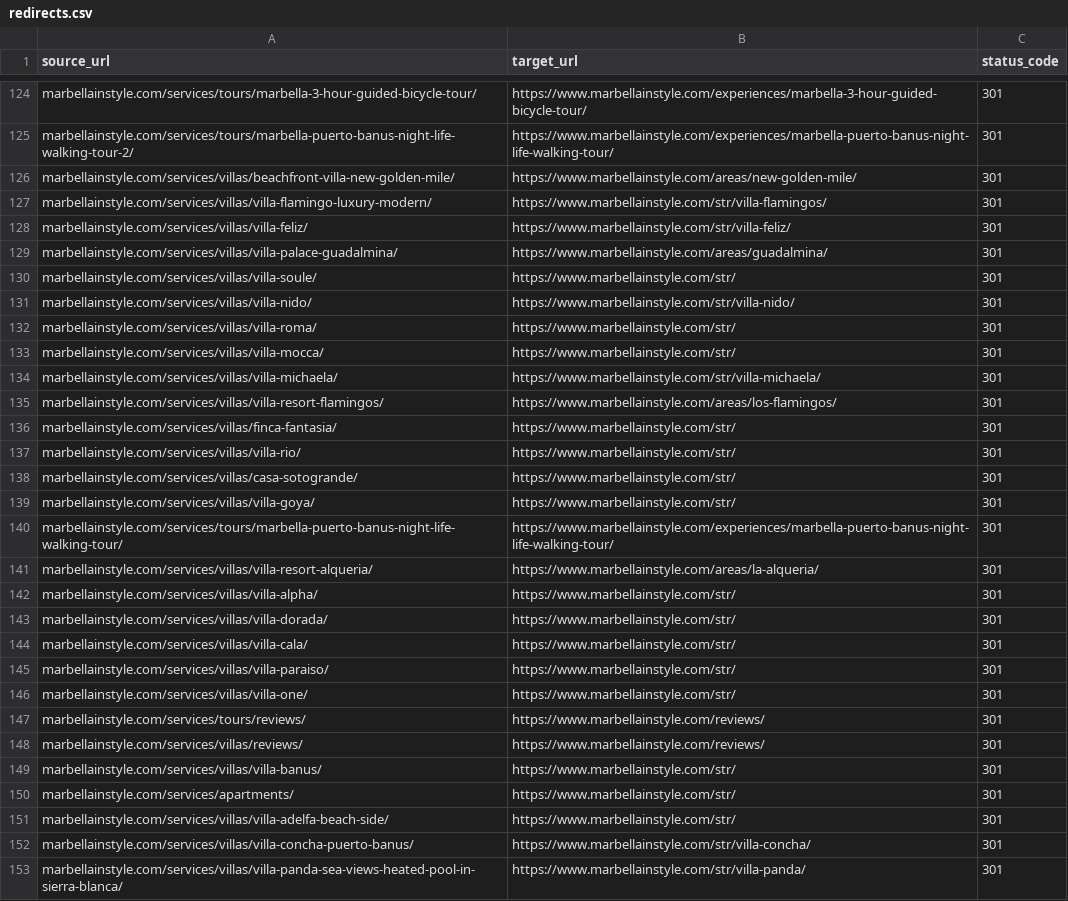
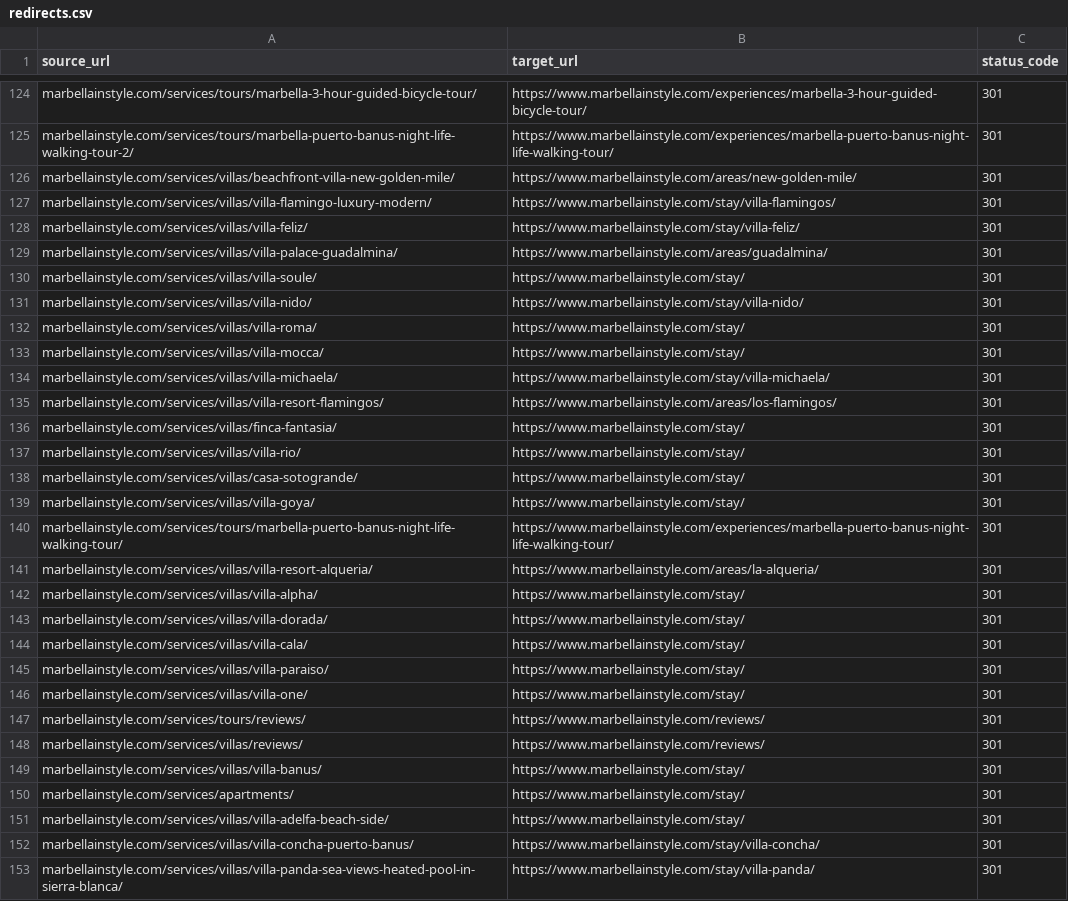
Before and after one commit to mins29601/marOS.web, a CSV file: redirects/redirects.csv, drawn as a sheet; only a part is shown, gaps mark what is left out; the diff covers the shown part only.

```diff
--- a/redirects/redirects.csv
+++ b/redirects/redirects.csv
@@ -126,28 +126,28 @@ marbellainstyle.com/services/tours/marbella-puerto-banus-night-life-walking-tour
 marbellainstyle.com/services/villas/beachfront-villa-new-golden-mile/,https://www.marbellainstyle.com/areas/new-golden-mile/,301
-marbellainstyle.com/services/villas/villa-flamingo-luxury-modern/,https://www.marbellainstyle.com/str/villa-flamingos/,301
-marbellainstyle.com/services/villas/villa-feliz/,https://www.marbellainstyle.com/str/villa-feliz/,301
+marbellainstyle.com/services/villas/villa-flamingo-luxury-modern/,https://www.marbellainstyle.com/stay/villa-flamingos/,301
+marbellainstyle.com/services/villas/villa-feliz/,https://www.marbellainstyle.com/stay/villa-feliz/,301
 marbellainstyle.com/services/villas/villa-palace-guadalmina/,https://www.marbellainstyle.com/areas/guadalmina/,301
-marbellainstyle.com/services/villas/villa-soule/,https://www.marbellainstyle.com/str/,301
-marbellainstyle.com/services/villas/villa-nido/,https://www.marbellainstyle.com/str/villa-nido/,301
-marbellainstyle.com/services/villas/villa-roma/,https://www.marbellainstyle.com/str/,301
-marbellainstyle.com/services/villas/villa-mocca/,https://www.marbellainstyle.com/str/,301
-marbellainstyle.com/services/villas/villa-michaela/,https://www.marbellainstyle.com/str/villa-michaela/,301
+marbellainstyle.com/services/villas/villa-soule/,https://www.marbellainstyle.com/stay/,301
+marbellainstyle.com/services/villas/villa-nido/,https://www.marbellainstyle.com/stay/villa-nido/,301
+marbellainstyle.com/services/villas/villa-roma/,https://www.marbellainstyle.com/stay/,301
+marbellainstyle.com/services/villas/villa-mocca/,https://www.marbellainstyle.com/stay/,301
+marbellainstyle.com/services/villas/villa-michaela/,https://www.marbellainstyle.com/stay/villa-michaela/,301
 marbellainstyle.com/services/villas/villa-resort-flamingos/,https://www.marbellainstyle.com/areas/los-flamingos/,301
-marbellainstyle.com/services/villas/finca-fantasia/,https://www.marbellainstyle.com/str/,301
-marbellainstyle.com/services/villas/villa-rio/,https://www.marbellainstyle.com/str/,301
-marbellainstyle.com/services/villas/casa-sotogrande/,https://www.marbellainstyle.com/str/,301
-marbellainstyle.com/services/villas/villa-goya/,https://www.marbellainstyle.com/str/,301
+marbellainstyle.com/services/villas/finca-fantasia/,https://www.marbellainstyle.com/stay/,301
+marbellainstyle.com/services/villas/villa-rio/,https://www.marbellainstyle.com/stay/,301
+marbellainstyle.com/services/villas/casa-sotogrande/,https://www.marbellainstyle.com/stay/,301
+marbellainstyle.com/services/villas/villa-goya/,https://www.marbellainstyle.com/stay/,301
 marbellainstyle.com/services/tours/marbella-puerto-banus-night-life-walking-tour/,https://www.marbellainstyle.com/experiences/marbella-puerto-banus-night-life-walking-tour/,301
 marbellainstyle.com/services/villas/villa-resort-alqueria/,https://www.marbellainstyle.com/areas/la-alqueria/,301
-marbellainstyle.com/services/villas/villa-alpha/,https://www.marbellainstyle.com/str/,301
-marbellainstyle.com/services/villas/villa-dorada/,https://www.marbellainstyle.com/str/,301
-marbellainstyle.com/services/villas/villa-cala/,https://www.marbellainstyle.com/str/,301
-marbellainstyle.com/services/villas/villa-paraiso/,https://www.marbellainstyle.com/str/,301
-marbellainstyle.com/services/villas/villa-one/,https://www.marbellainstyle.com/str/,301
+marbellainstyle.com/services/villas/villa-alpha/,https://www.marbellainstyle.com/stay/,301
+marbellainstyle.com/services/villas/villa-dorada/,https://www.marbellainstyle.com/stay/,301
+marbellainstyle.com/services/villas/villa-cala/,https://www.marbellainstyle.com/stay/,301
+marbellainstyle.com/services/villas/villa-paraiso/,https://www.marbellainstyle.com/stay/,301
+marbellainstyle.com/services/villas/villa-one/,https://www.marbellainstyle.com/stay/,301
 marbellainstyle.com/services/tours/reviews/,https://www.marbellainstyle.com/reviews/,301
 marbellainstyle.com/services/villas/reviews/,https://www.marbellainstyle.com/reviews/,301
-marbellainstyle.com/services/villas/villa-banus/,https://www.marbellainstyle.com/str/,301
-marbellainstyle.com/services/apartments/,https://www.marbellainstyle.com/str/,301
-marbellainstyle.com/services/villas/villa-adelfa-beach-side/,https://www.marbellainstyle.com/str/,301
-marbellainstyle.com/services/villas/villa-concha-puerto-banus/,https://www.marbellainstyle.com/str/villa-concha/,301
-marbellainstyle.com/services/villas/villa-panda-sea-views-heated-pool-in-sierra-blanca/,https://www.marbellainstyle.com/str/villa-panda/,301
+marbellainstyle.com/services/villas/villa-banus/,https://www.marbellainstyle.com/stay/,301
+marbellainstyle.com/services/apartments/,https://www.marbellainstyle.com/stay/,301
+marbellainstyle.com/services/villas/villa-adelfa-beach-side/,https://www.marbellainstyle.com/stay/,301
+marbellainstyle.com/services/villas/villa-concha-puerto-banus/,https://www.marbellainstyle.com/stay/villa-concha/,301
+marbellainstyle.com/services/villas/villa-panda-sea-views-heated-pool-in-sierra-blanca/,https://www.marbellainstyle.com/stay/villa-panda/,301
```
Also changed, not shown: 31 edited cells elsewhere in this file, redirects/inventario.csv, 8 other files.
